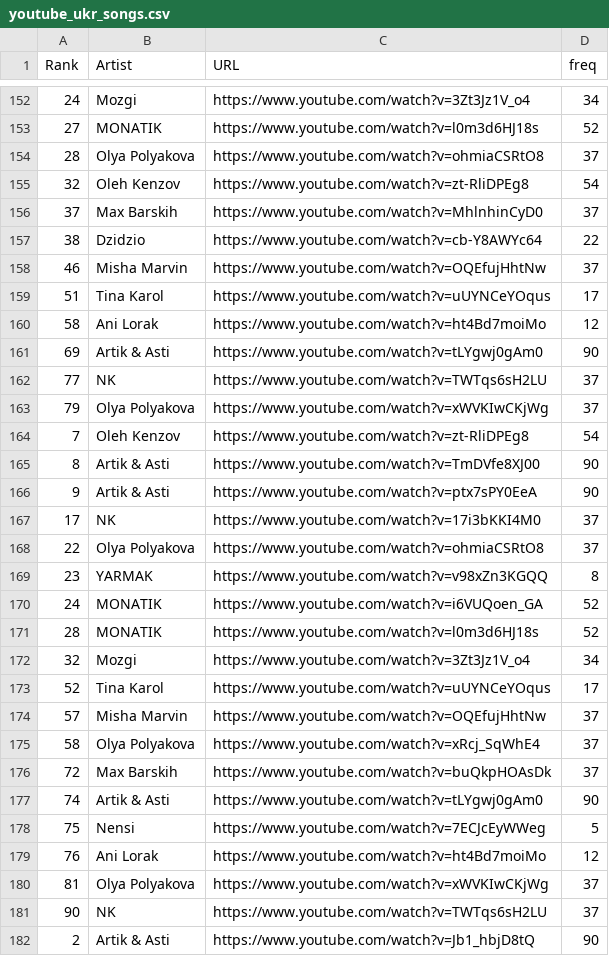
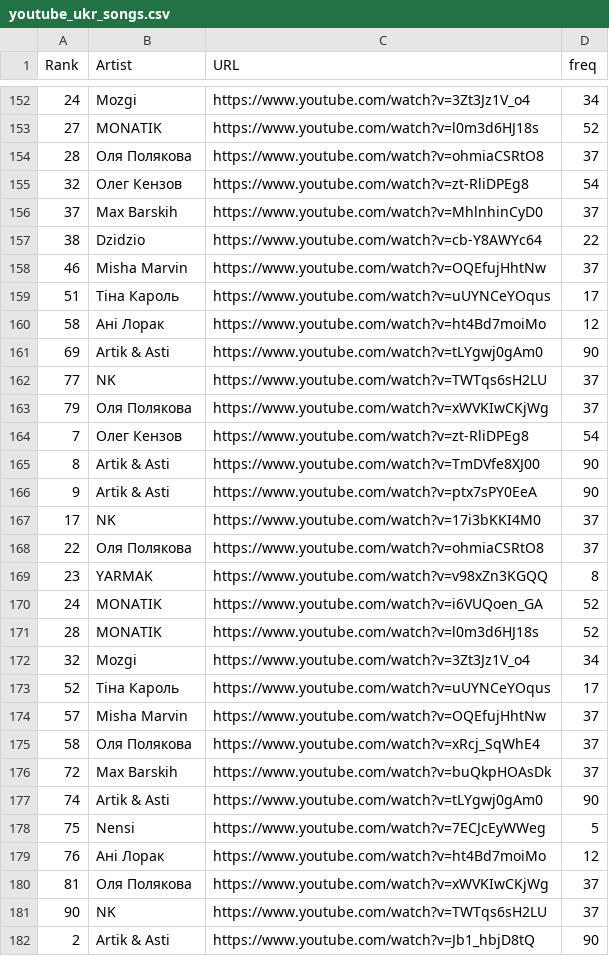
Before and after one commit to texty/datasets, a CSV file: music_charts_2020/youtube_ukr_songs.csv, drawn as a sheet; only a part is shown, gaps mark what is left out; the diff covers the shown part only.

Commit message:
youtube хіт-парад

```diff
--- a/music_charts_2020/youtube_ukr_songs.csv
+++ b/music_charts_2020/youtube_ukr_songs.csv
@@ -153,4 +153,4 @@
 27,"MONATIK","https://www.youtube.com/watch?v=l0m3d6HJ18s",52
-28,"Olya Polyakova","https://www.youtube.com/watch?v=ohmiaCSRtO8",37
-32,"Oleh Kenzov","https://www.youtube.com/watch?v=zt-RliDPEg8",54
+28,"Оля Полякова","https://www.youtube.com/watch?v=ohmiaCSRtO8",37
+32,"Олег Кензов","https://www.youtube.com/watch?v=zt-RliDPEg8",54
 37,"Max Barskih","https://www.youtube.com/watch?v=MhlnhinCyD0",37
@@ -158,8 +158,8 @@
 46,"Misha Marvin","https://www.youtube.com/watch?v=OQEfujHhtNw",37
-51,"Tina Karol","https://www.youtube.com/watch?v=uUYNCeYOqus",17
-58,"Ani Lorak","https://www.youtube.com/watch?v=ht4Bd7moiMo",12
+51,"Тіна Кароль","https://www.youtube.com/watch?v=uUYNCeYOqus",17
+58,"Ані Лорак","https://www.youtube.com/watch?v=ht4Bd7moiMo",12
 69,"Artik & Asti","https://www.youtube.com/watch?v=tLYgwj0gAm0",90
 77,"NK","https://www.youtube.com/watch?v=TWTqs6sH2LU",37
-79,"Olya Polyakova","https://www.youtube.com/watch?v=xWVKIwCKjWg",37
-7,"Oleh Kenzov","https://www.youtube.com/watch?v=zt-RliDPEg8",54
+79,"Оля Полякова","https://www.youtube.com/watch?v=xWVKIwCKjWg",37
+7,"Олег Кензов","https://www.youtube.com/watch?v=zt-RliDPEg8",54
 8,"Artik & Asti","https://www.youtube.com/watch?v=TmDVfe8XJ00",90
@@ -167,3 +167,3 @@
 17,"NK","https://www.youtube.com/watch?v=17i3bKKI4M0",37
-22,"Olya Polyakova","https://www.youtube.com/watch?v=ohmiaCSRtO8",37
+22,"Оля Полякова","https://www.youtube.com/watch?v=ohmiaCSRtO8",37
 23,"YARMAK","https://www.youtube.com/watch?v=v98xZn3KGQQ",8
@@ -172,5 +172,5 @@
 32,"Mozgi","https://www.youtube.com/watch?v=3Zt3Jz1V_o4",34
-52,"Tina Karol","https://www.youtube.com/watch?v=uUYNCeYOqus",17
+52,"Тіна Кароль","https://www.youtube.com/watch?v=uUYNCeYOqus",17
 57,"Misha Marvin","https://www.youtube.com/watch?v=OQEfujHhtNw",37
-58,"Olya Polyakova","https://www.youtube.com/watch?v=xRcj_SqWhE4",37
+58,"Оля Полякова","https://www.youtube.com/watch?v=xRcj_SqWhE4",37
 72,"Max Barskih","https://www.youtube.com/watch?v=buQkpHOAsDk",37
@@ -178,4 +178,4 @@
 75,"Nensi","https://www.youtube.com/watch?v=7ECJcEyWWeg",5
-76,"Ani Lorak","https://www.youtube.com/watch?v=ht4Bd7moiMo",12
-81,"Olya Polyakova","https://www.youtube.com/watch?v=xWVKIwCKjWg",37
+76,"Ані Лорак","https://www.youtube.com/watch?v=ht4Bd7moiMo",12
+81,"Оля Полякова","https://www.youtube.com/watch?v=xWVKIwCKjWg",37
 90,"NK","https://www.youtube.com/watch?v=TWTqs6sH2LU",37
```
Also changed, not shown: 140 edited cells elsewhere in this file.
